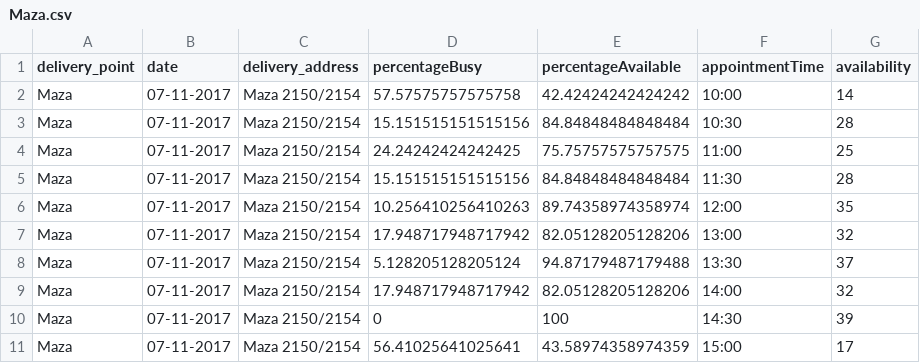
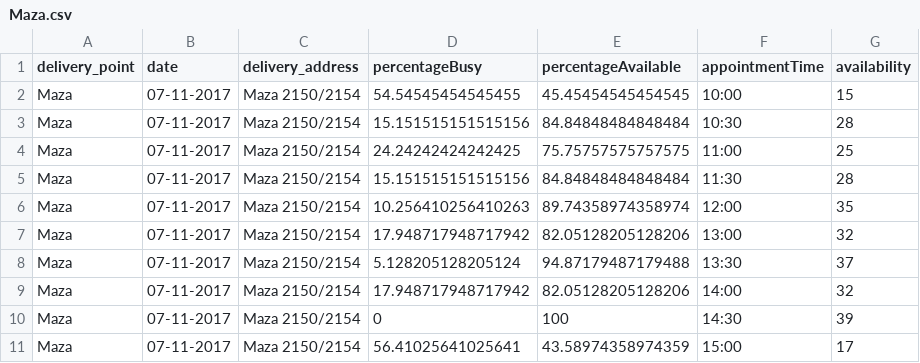
Before and after one commit to federicobouzas/Tablero-Simple, a CSV file: data/puntos/Maza.csv, drawn as a sheet.

```diff
--- a/data/puntos/Maza.csv
+++ b/data/puntos/Maza.csv
@@ -1,3 +1,3 @@
 delivery_point,date,delivery_address,percentageBusy,percentageAvailable,appointmentTime,availability
-Maza,07-11-2017,Maza 2150/2154,57.57575757575758,42.42424242424242,10:00,14
+Maza,07-11-2017,Maza 2150/2154,54.54545454545455,45.45454545454545,10:00,15
 Maza,07-11-2017,Maza 2150/2154,15.151515151515156,84.84848484848484,10:30,28
```
Also changed, not shown: data/agenda.csv, data/auditoria/2017-11-06.csv, 16 other files.
